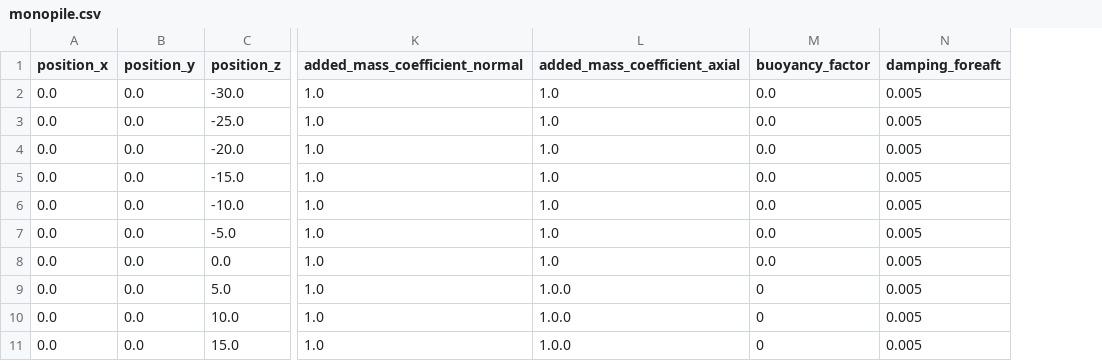
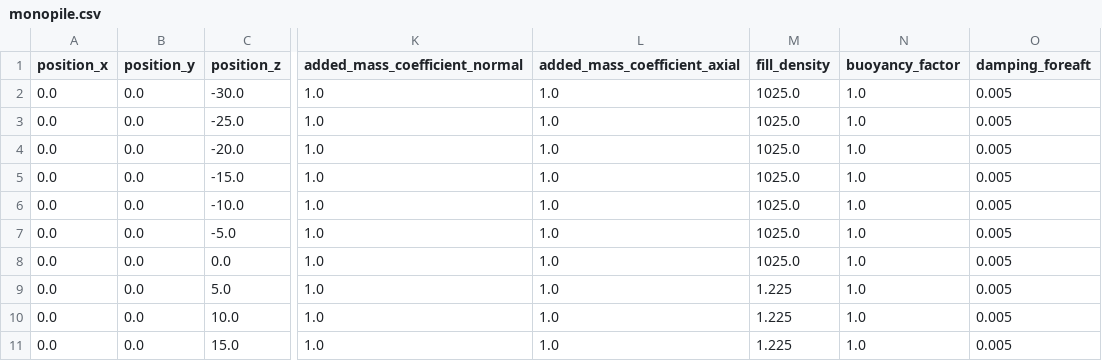
Before and after one commit to AlvaroDFC/seahowl, a CSV file: data/IEA15MW/monopile/monopile.csv, drawn as a sheet; only a part is shown, gaps mark what is left out; addresses are those after the commit; the diff names each change by its address in the sheet, - before the commit and + after, or states it on an @@ line.

```diff
--- a/data/IEA15MW/monopile/monopile.csv
+++ b/data/IEA15MW/monopile/monopile.csv
+column M (fill_density), rows 2-11: 1025.0 | 1025.0 | 1025.0 | 1025.0 | 1025.0 | 1025.0 | 1025.0 | 1.225 | 1.225 | 1.225
-N2:N8 (buoyancy_factor): 0.0
+N2:N8 (buoyancy_factor): 1.0
-L9:L11 (added_mass_coefficient_axial): 1.0.0
+L9:L11 (added_mass_coefficient_axial): 1.0
-N9:N11 (buoyancy_factor): 0
+N9:N11 (buoyancy_factor): 1.0
```
Also changed, not shown: data/IEA15MW/floating/tower_floating.csv, data/IEA15MW/onshore/tower.csv, 8 other files.
